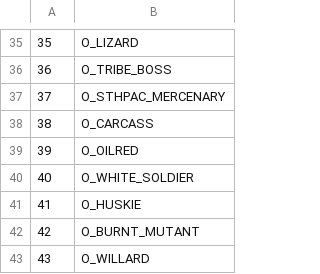
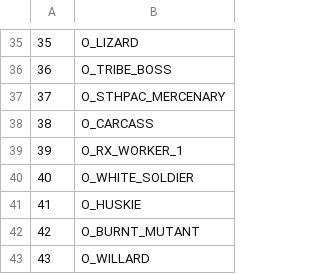
Before and after one commit to LostArtefacts/TRX, a CSV file: data/trx/ship/games/tr3/catalog_objects.csv, drawn as a sheet; only a part is shown, gaps mark what is left out.

Commit message:
objects/rx_worker_1: add RX Worker 1 control
This adds control for the RX Worker in Antarctica (red jacket).

```diff
--- a/data/trx/ship/games/tr3/catalog_objects.csv
+++ b/data/trx/ship/games/tr3/catalog_objects.csv
@@ -38,3 +38,3 @@
 38,  O_CARCASS
-39,  O_OILRED
+39,  O_RX_WORKER_1
 40,  O_WHITE_SOLDIER
```
Also changed, not shown: 14 other files.
